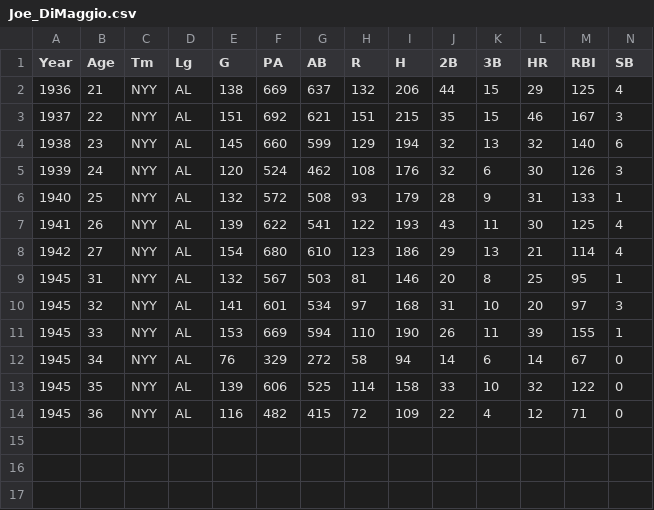
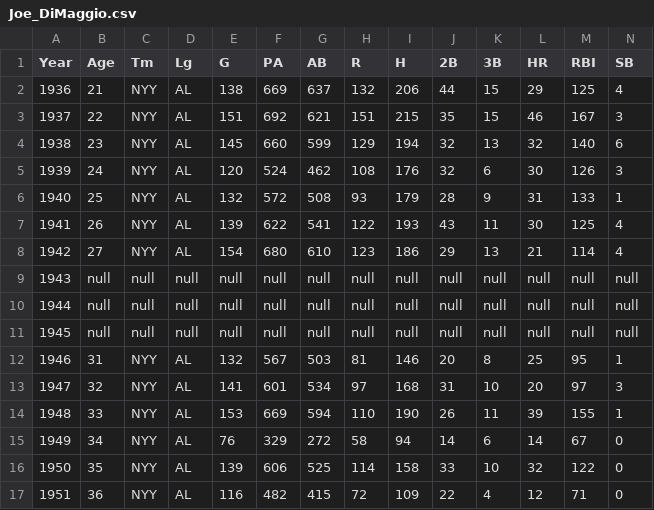
Before and after one commit to cpgruber/major-league-data-challenge, a CSV file: hitters/Joe_DiMaggio.csv, drawn as a sheet; only a part is shown; addresses are those after the commit; rows hold the shown columns only; the diff names each change by its address in the sheet, - before the commit and + after, or states it on an @@ line.

```diff
--- a/hitters/Joe_DiMaggio.csv
+++ b/hitters/Joe_DiMaggio.csv
+row 9: 1943 | null | null | null | null | null | null | null | null | null | null | null | null | null
+row 10: 1944 | null | null | null | null | null | null | null | null | null | null | null | null | null
+row 11: 1945 | null | null | null | null | null | null | null | null | null | null | null | null | null
-A12 (Year): 1945
+A12 (Year): 1946
-A13 (Year): 1945
+A13 (Year): 1947
-A14 (Year): 1945
+A14 (Year): 1948
-A15 (Year): 1945
+A15 (Year): 1949
-A16 (Year): 1945
+A16 (Year): 1950
-A17 (Year): 1945
+A17 (Year): 1951
```
Also changed, not shown: hitters/Ted_Williams.csv, hitters/Willie_Mays.csv, 21 other files.
